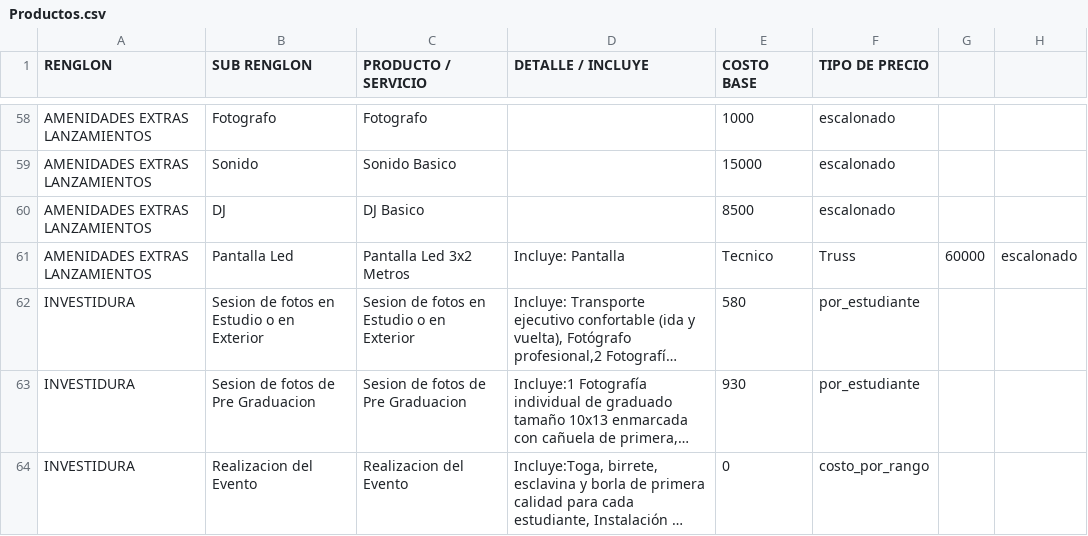
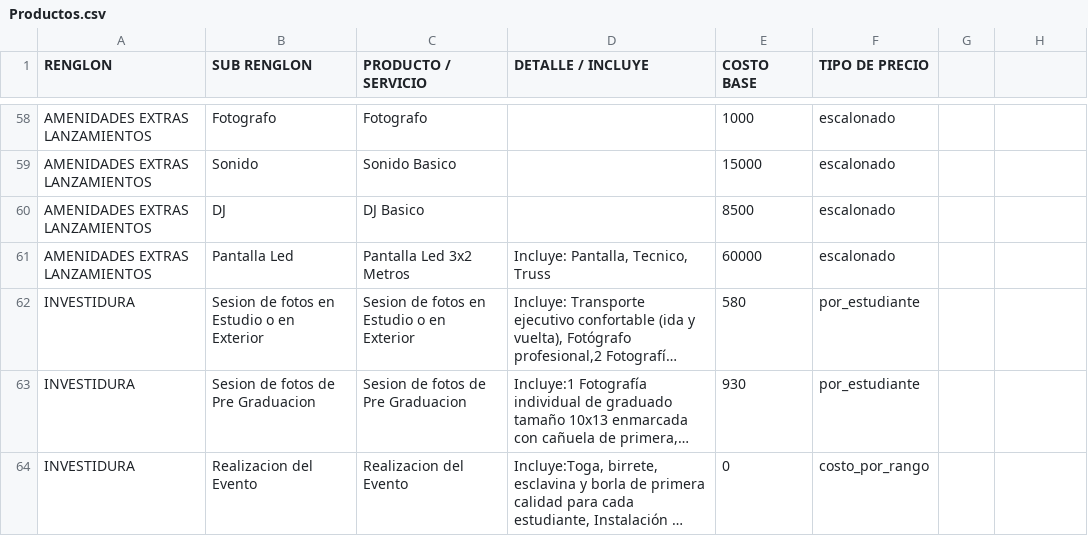
Before and after one commit to moisesgross37/proyecto-gestion, a CSV file: Productos.csv, drawn as a sheet; only a part is shown, gaps mark what is left out; long unchanged cells end in …; the diff names each change by its address in the sheet, - before the commit and + after, or states it on an @@ line.

Commit message:
Update Productos.csv

```diff
--- a/Productos.csv
+++ b/Productos.csv
-D61 (DETALLE / INCLUYE): Incluye: Pantalla
+D61 (DETALLE / INCLUYE): Incluye: Pantalla, Tecnico, Truss
-E61 (COSTO BASE): Tecnico
+E61 (COSTO BASE): 60000
-F61 (TIPO DE PRECIO): Truss
+F61 (TIPO DE PRECIO): escalonado
-G61: 60000
+G61: (empty)
-H61: escalonado
+H61: (empty)
```
